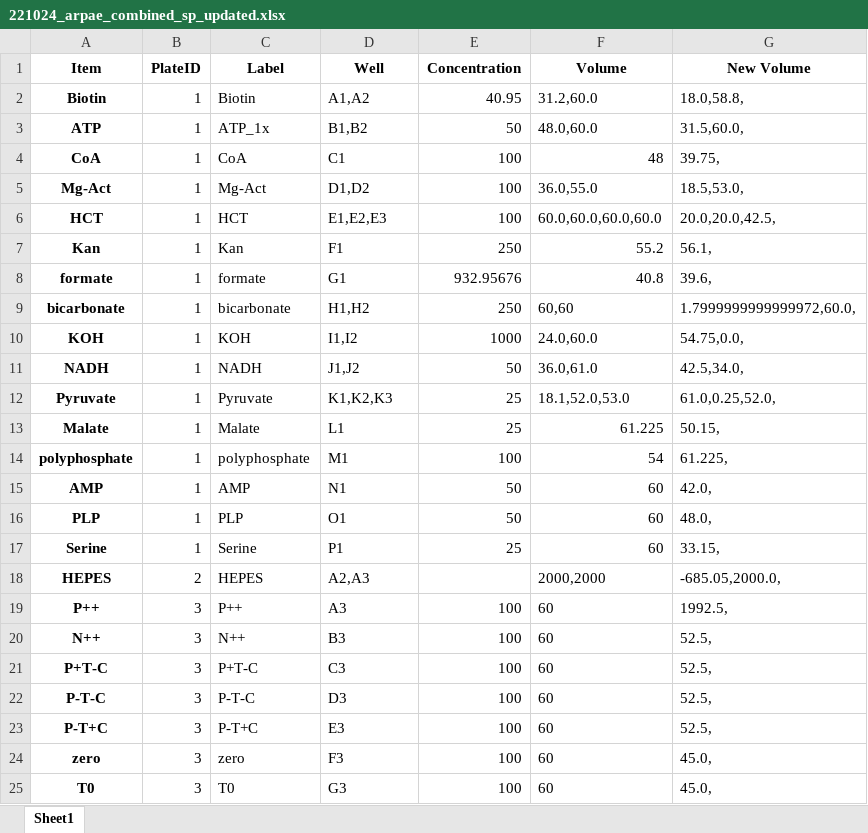
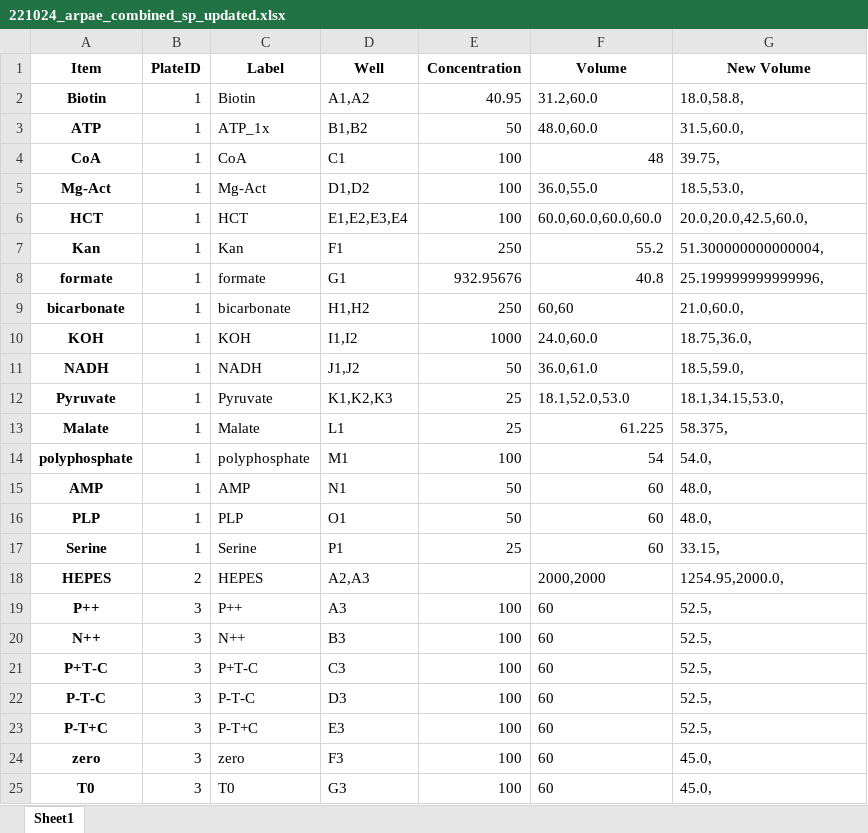
Before and after one commit to carothersresearch/WHISPR, an Excel workbook: source_plates/221024_arpae_combined_sp_updated.xlsx, sheet Sheet1, drawn as a sheet; only a part is shown; values as stored, in another font and other column widths than the file's, no borders; the diff names each change by its address in the sheet, - before the commit and + after, or states it on an @@ line.

```diff
--- a/source_plates/221024_arpae_combined_sp_updated.xlsx (sheet Sheet1)
+++ b/source_plates/221024_arpae_combined_sp_updated.xlsx (sheet Sheet1)
-D6 (Well): E1,E2,E3
+D6 (Well): E1,E2,E3,E4
-G6 (New Volume): 20.0,20.0,42.5,
+G6 (New Volume): 20.0,20.0,42.5,60.0,
-G7 (New Volume): 56.1,
+G7 (New Volume): 51.300000000000004,
-G8 (New Volume): 39.6,
+G8 (New Volume): 25.199999999999996,
-G9 (New Volume): 1.7999999999999972,60.0,
+G9 (New Volume): 21.0,60.0,
-G10 (New Volume): 54.75,0.0,
+G10 (New Volume): 18.75,36.0,
-G11 (New Volume): 42.5,34.0,
+G11 (New Volume): 18.5,59.0,
-G12 (New Volume): 61.0,0.25,52.0,
+G12 (New Volume): 18.1,34.15,53.0,
-G13 (New Volume): 50.15,
+G13 (New Volume): 58.375,
-G14 (New Volume): 61.225,
+G14 (New Volume): 54.0,
-G15 (New Volume): 42.0,
+G15 (New Volume): 48.0,
-G18 (New Volume): -685.05,2000.0,
+G18 (New Volume): 1254.95,2000.0,
-G19 (New Volume): 1992.5,
+G19 (New Volume): 52.5,
```
Also changed, not shown: 1 other file.
